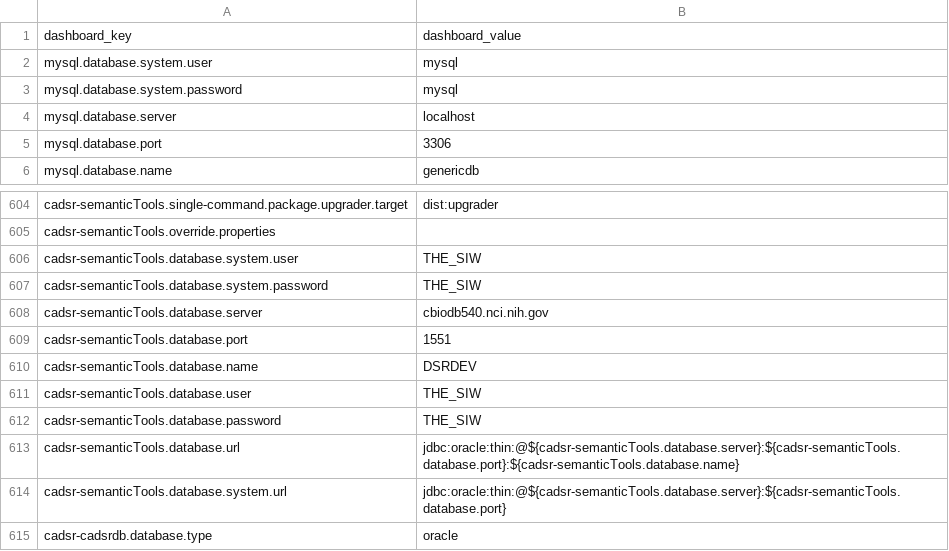
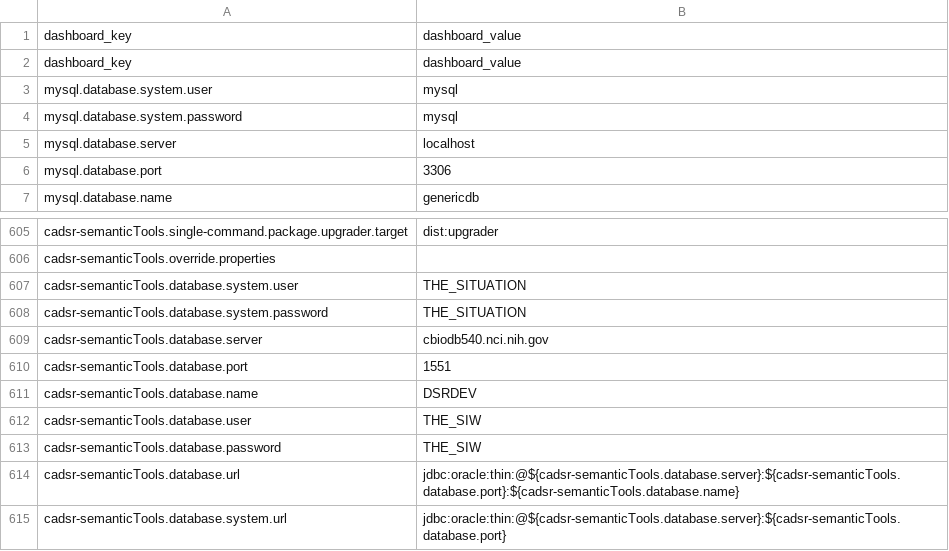
Before and after one commit to NCIP/automation, a CSV file: certification-monitor/src/main/sql/dashboard_properties.csv, drawn as a sheet; only a part is shown, gaps mark what is left out; the shorter side is filled out with more unchanged rows.

Commit message:
change user that's not used

```diff
--- a/certification-monitor/src/main/sql/dashboard_properties.csv
+++ b/certification-monitor/src/main/sql/dashboard_properties.csv
@@ -1,2 +1,3 @@
 "dashboard_key","dashboard_value"
+"dashboard_key","dashboard_value"
 "mysql.database.system.user","mysql"
@@ -605,4 +606,4 @@
 "cadsr-semanticTools.override.properties",""
-"cadsr-semanticTools.database.system.user","THE_SIW"
-"cadsr-semanticTools.database.system.password","THE_SIW"
+"cadsr-semanticTools.database.system.user","THE_SITUATION"
+"cadsr-semanticTools.database.system.password","THE_SITUATION"
 "cadsr-semanticTools.database.server","cbiodb540.nci.nih.gov"
```
